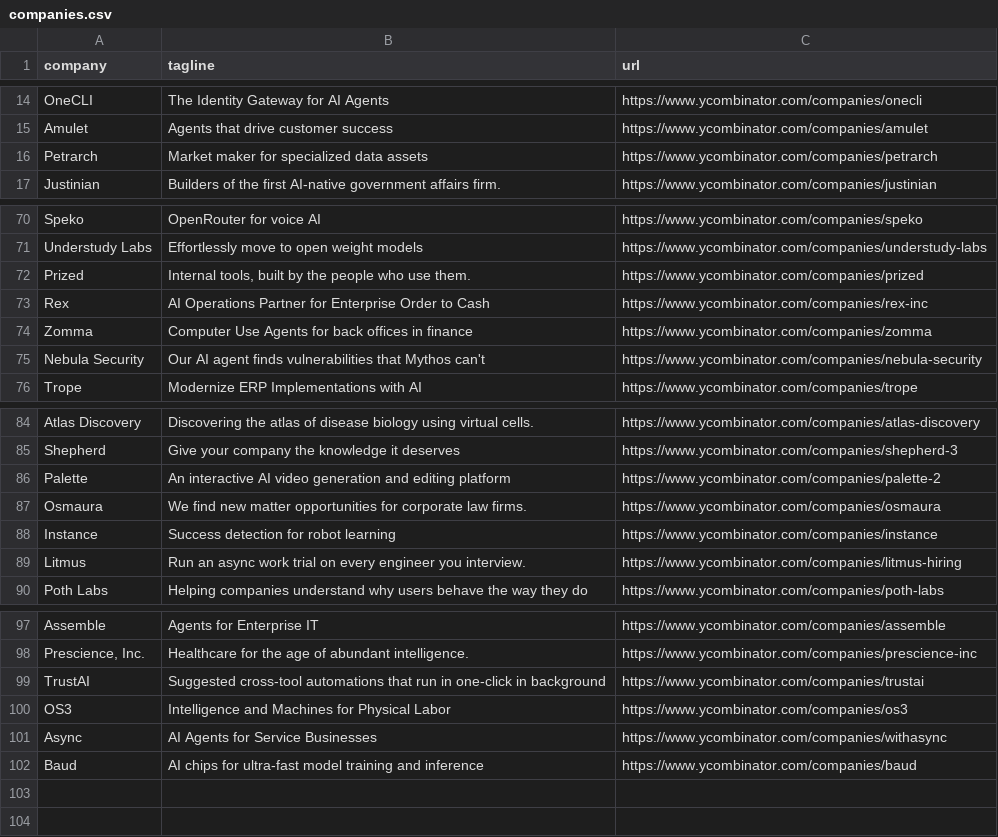
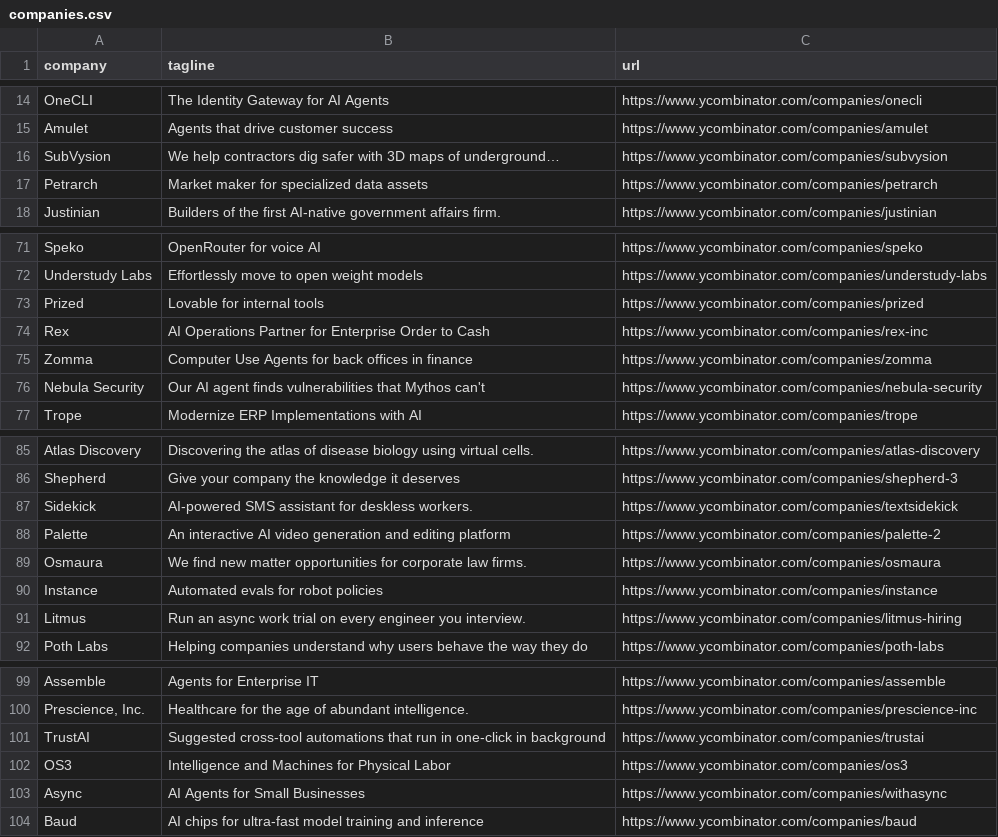
Before and after one commit to mcottle1/yc-updates, a CSV file: companies.csv, drawn as a sheet; only a part is shown, gaps mark what is left out.

```diff
--- a/companies.csv
+++ b/companies.csv
@@ -15,2 +15,3 @@ OneCLI,The Identity Gateway for AI Agents,https://www.ycombinator.com/companies/
 Amulet,Agents that drive customer success,https://www.ycombinator.com/companies/amulet
+SubVysion,We help contractors dig safer with 3D maps of underground…,https://www.ycombinator.com/companies/subvysion
 Petrarch,Market maker for specialized data assets,https://www.ycombinator.com/companies/petrarch
@@ -71,3 +72,3 @@ Speko,OpenRouter for voice AI,https://www.ycombinator.com/companies/speko
 Understudy Labs,Effortlessly move to open weight models,https://www.ycombinator.com/companies/understudy-labs
-Prized,"Internal tools, built by the people who use them.",https://www.ycombinator.com/companies/prized
+Prized,Lovable for internal tools,https://www.ycombinator.com/companies/prized
 Rex,AI Operations Partner for Enterprise Order to Cash,https://www.ycombinator.com/companies/rex-inc
@@ -85,5 +86,6 @@ Atlas Discovery,Discovering the atlas of disease biology using virtual cells.,ht
 Shepherd,Give your company the knowledge it deserves,https://www.ycombinator.com/companies/shepherd-3
+Sidekick,AI-powered SMS assistant for deskless workers.,https://www.ycombinator.com/companies/textsidekick
 Palette,An interactive AI video generation and editing platform,https://www.ycombinator.com/companies/palette-2
 Osmaura,We find new matter opportunities for corporate law firms.,https://www.ycombinator.com/companies/osmaura
-Instance,Success detection for robot learning,https://www.ycombinator.com/companies/instance
+Instance,Automated evals for robot policies,https://www.ycombinator.com/companies/instance
 Litmus,Run an async work trial on every engineer you interview.,https://www.ycombinator.com/companies/litmus-hiring
@@ -100,3 +102,3 @@ TrustAI,Suggested cross-tool automations that run in one-click in background,htt
 OS3,Intelligence and Machines for Physical Labor,https://www.ycombinator.com/companies/os3
-Async,AI Agents for Service Businesses,https://www.ycombinator.com/companies/withasync
+Async,AI Agents for Small Businesses,https://www.ycombinator.com/companies/withasync
 Baud,AI chips for ultra-fast model training and inference,https://www.ycombinator.com/companies/baud
```
